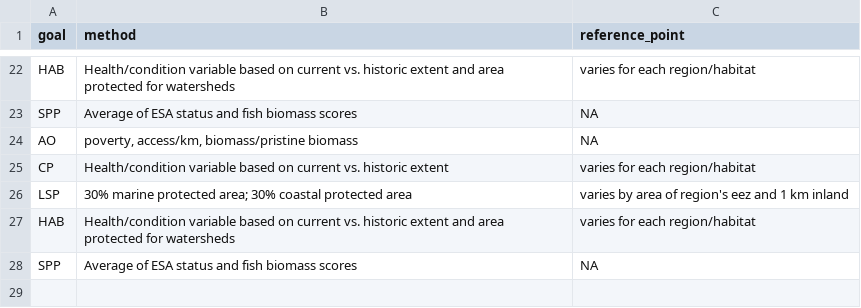
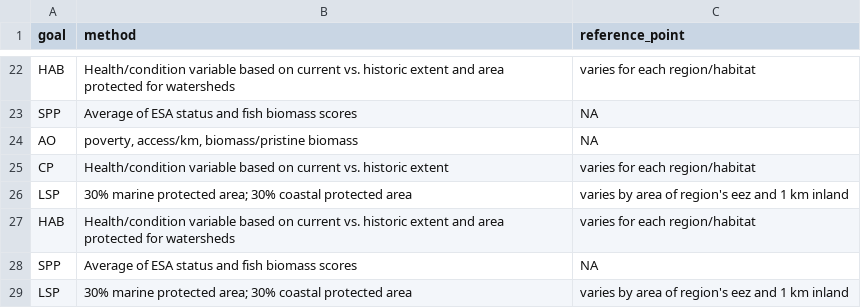
Before and after one commit to OHI-Science/whi, a CSV file: region2017/temp/referencePoints.csv, drawn as a sheet; only a part is shown, gaps mark what is left out; the diff names each change by its address in the sheet, - before the commit and + after, or states it on an @@ line.

```diff
--- a/region2017/temp/referencePoints.csv
+++ b/region2017/temp/referencePoints.csv
+row 29: LSP | 30% marine protected area; 30% coastal protected area | varies by area of region's eez and 1 km inland
```
Also changed, not shown: region2017/layers.csv, 3 other files.
